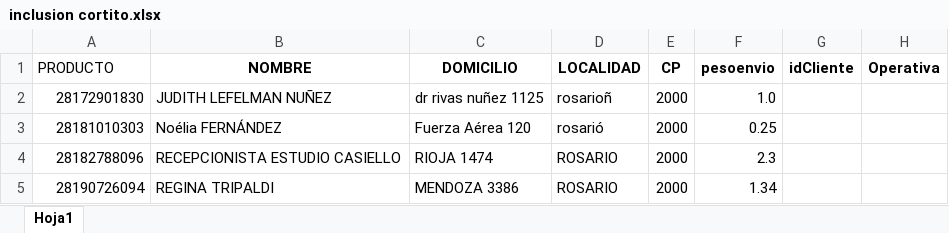
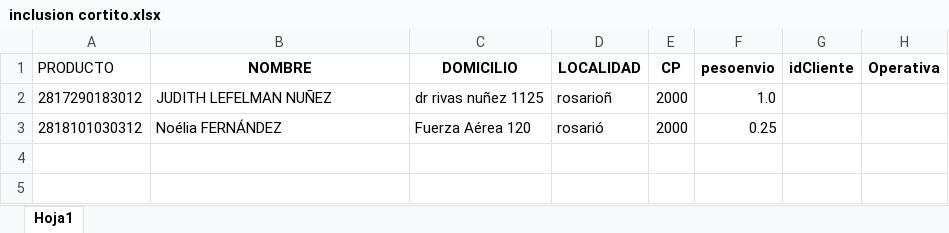
Before and after one commit to waltt1958/XMLarc, an Excel workbook: inclusion cortito.xlsx, sheet Hoja1, drawn as a sheet; values as stored, in another font and other column widths than the file's, no borders; the diff names each change by its address in the sheet, - before the commit and + after, or states it on an @@ line.

```diff
--- a/inclusion cortito.xlsx (sheet Hoja1)
+++ b/inclusion cortito.xlsx (sheet Hoja1)
-A2 (PRODUCTO): 28172901830
+A2 (PRODUCTO): 2817290183012
-A3 (PRODUCTO): 28181010303
+A3 (PRODUCTO): 2818101030312
-row 4: 28182788096 | RECEPCIONISTA ESTUDIO CASIELLO | RIOJA 1474 | ROSARIO | 2000 | 2.3
-row 5: 28190726094 | REGINA TRIPALDI | MENDOZA 3386 | ROSARIO | 2000 | 1.34
```
Also changed, not shown: 3 other files.
